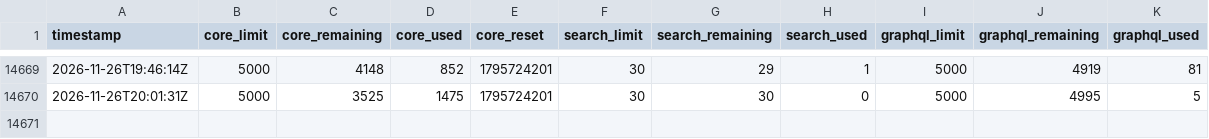
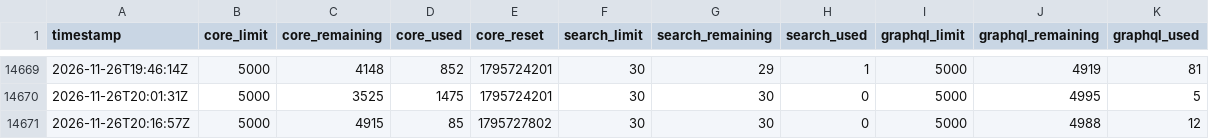
Before and after one commit to rajbos/GitHub-ratelimit-research, a CSV file: ratelimit.csv, drawn as a sheet; only a part is shown, gaps mark what is left out.

```diff
--- a/ratelimit.csv
+++ b/ratelimit.csv
@@ -14670 +14670,2 @@ timestamp,core_limit,core_remaining,core_used,core_reset,search_limit,search_rem
 2026-11-26T20:01:31Z,5000,3525,1475,1795724201,30,30,0,5000,4995,5
+2026-11-26T20:16:57Z,5000,4915,85,1795727802,30,30,0,5000,4988,12
```
Also changed, not shown: 2 other files.
